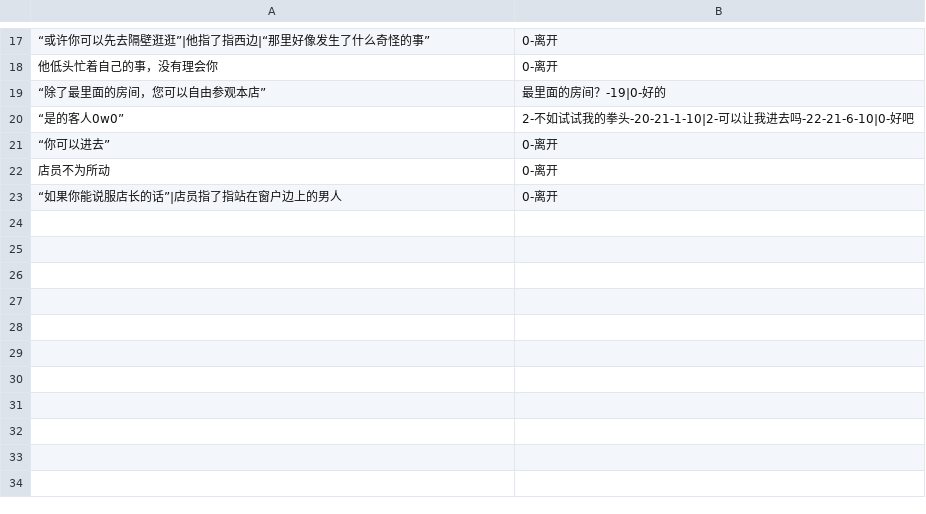
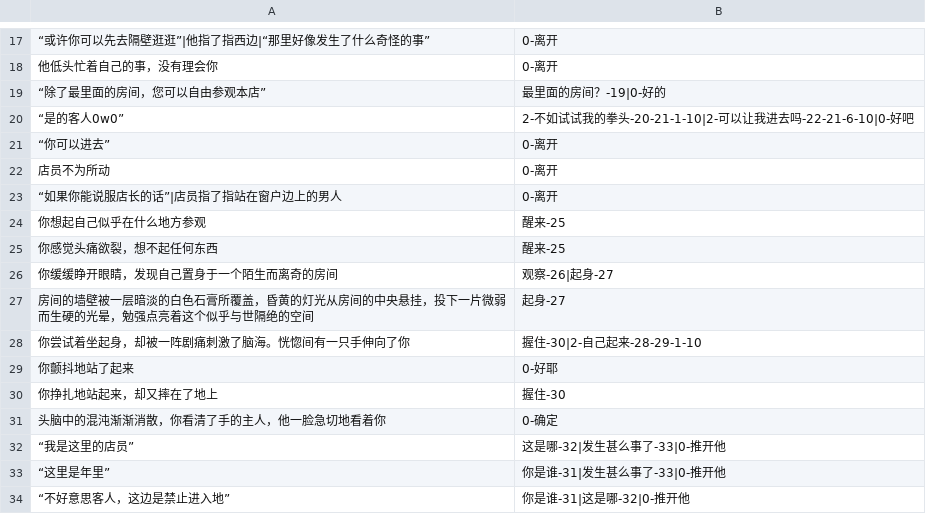
Before and after one commit to YuZhenlol/InferenceAI.github.io, a CSV file: StreamingAssets/action_f.csv, drawn as a sheet; only a part is shown, gaps mark what is left out.

```diff
--- a/StreamingAssets/action_f.csv
+++ b/StreamingAssets/action_f.csv
@@ -23 +23,12 @@
 “如果你能说服店长的话”|店员指了指站在窗户边上的男人,0-离开
+你想起自己似乎在什么地方参观,醒来-25
+你感觉头痛欲裂，想不起任何东西,醒来-25
+你缓缓睁开眼睛，发现自己置身于一个陌生而离奇的房间,观察-26|起身-27
+房间的墙壁被一层暗淡的白色石膏所覆盖，昏黄的灯光从房间的中央悬挂，投下一片微弱而生硬的光晕，勉强点亮着这个似乎与世隔绝的空间,起身-27
+你尝试着坐起身，却被一阵剧痛刺激了脑海。恍惚间有一只手伸向了你,握住-30|2-自己起来-28-29-1-10
+你颤抖地站了起来,0-好耶
+你挣扎地站起来，却又摔在了地上,握住-30
+头脑中的混沌渐渐消散，你看清了手的主人，他一脸急切地看着你,0-确定
+“我是这里的店员”,这是哪-32|发生甚么事了-33|0-推开他
+“这里是年里”,你是谁-31|发生甚么事了-33|0-推开他
+“不好意思客人，这边是禁止进入地”,你是谁-31|这是哪-32|0-推开他
```
Also changed, not shown: StreamingAssets/action.csv.
